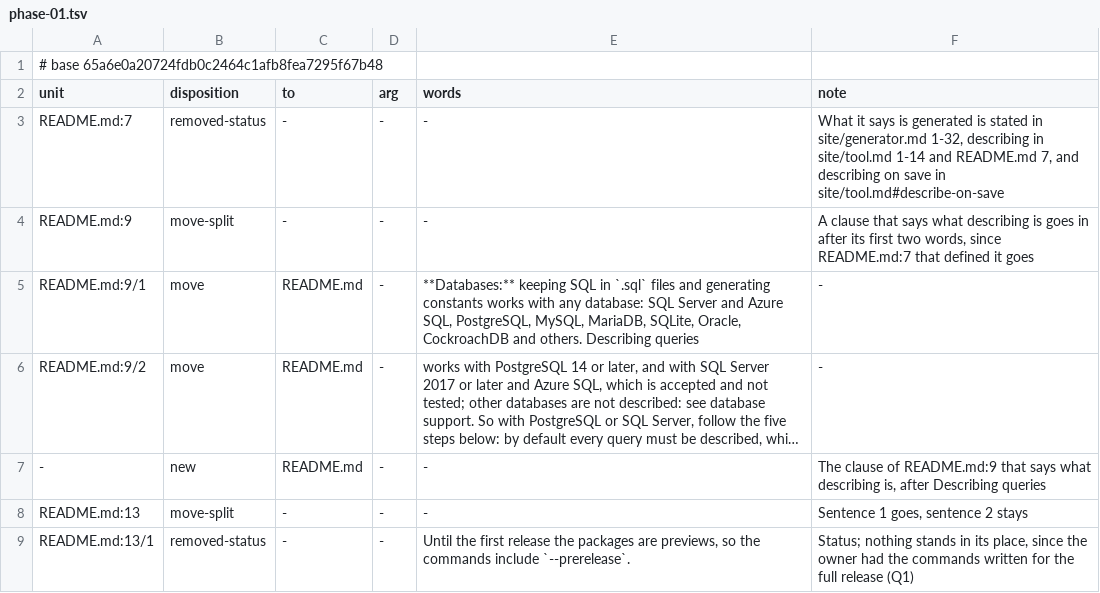
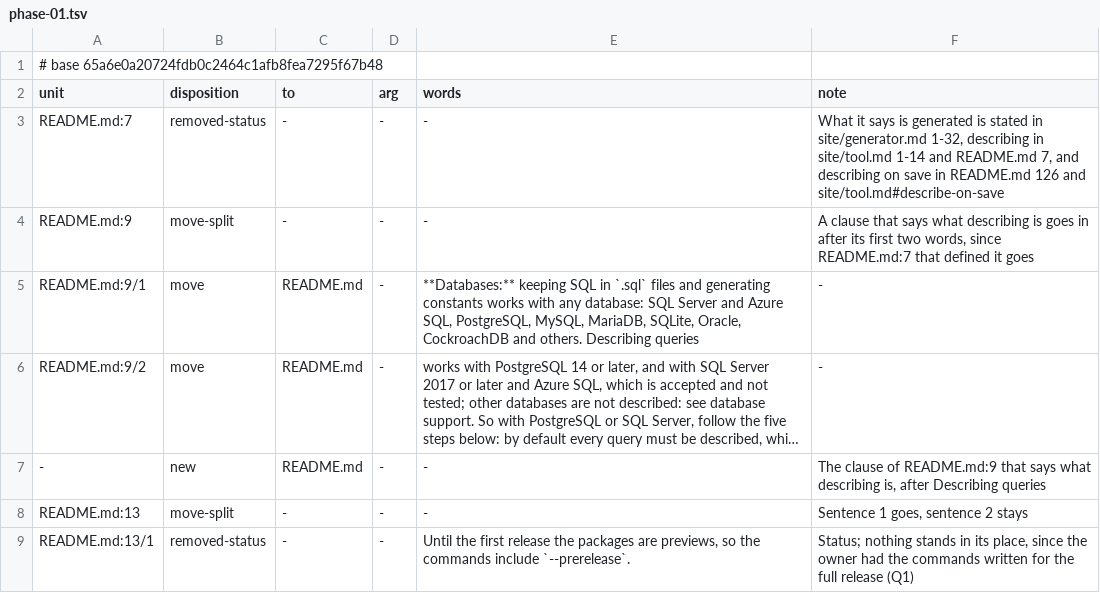
Before and after one commit to mbcrawfo/SqlSource, a TSV file: docs/superpowers/specs/2026-11-12-docs-overhaul/ledger/phase-01.tsv, drawn as a sheet; only a part is shown; long unchanged cells end in ….

```diff
--- a/docs/superpowers/specs/2026-11-12-docs-overhaul/ledger/phase-01.tsv
+++ b/docs/superpowers/specs/2026-11-12-docs-overhaul/ledger/phase-01.tsv
@@ -2,3 +2,3 @@
 unit	disposition	to	arg	words	note
-README.md:7	removed-status	-	-	-	What it says is generated is stated in site/generator.md 1-32, describing in site/tool.md 1-14 and README.md 7, and describing on save in site/tool.md#describe-on-save
+README.md:7	removed-status	-	-	-	What it says is generated is stated in site/generator.md 1-32, describing in site/tool.md 1-14 and README.md 7, and describing on save in README.md 126 and site/tool.md#describe-on-save
 README.md:9	move-split	-	-	-	A clause that says what describing is goes in after its first two words, since README.md:7 that defined it goes
```
Also changed, not shown: 1 other file.
